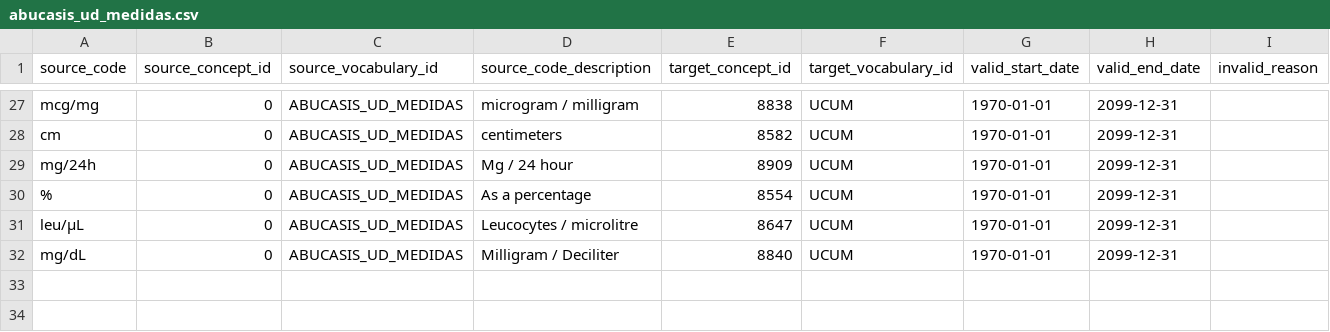
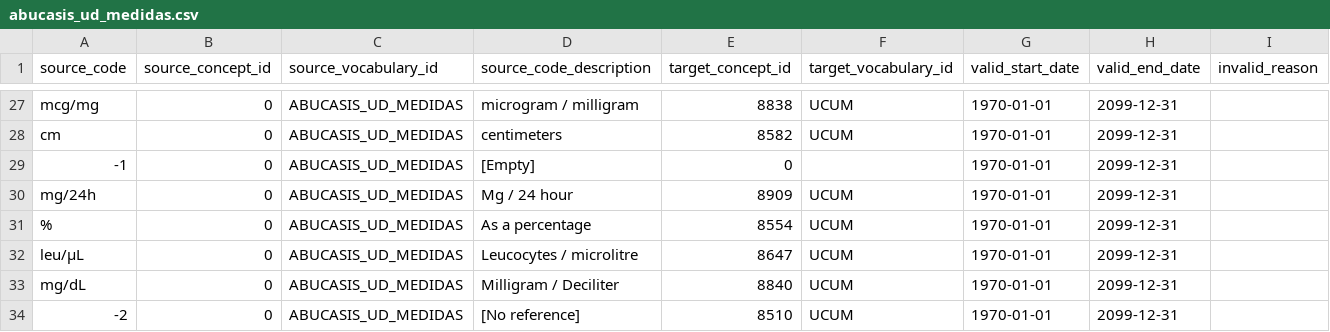
Before and after one commit to thehyve/ohdsi-etl-abucasis, a CSV file: resources/mapping_tables/abucasis_ud_medidas.csv, drawn as a sheet; only a part is shown, gaps mark what is left out.

Commit message:
changed mapping for -2 value (meaning=count/unitless). Now it maps to Unit.

```diff
--- a/resources/mapping_tables/abucasis_ud_medidas.csv
+++ b/resources/mapping_tables/abucasis_ud_medidas.csv
@@ -28,2 +28,3 @@ mcg/mg,0,ABUCASIS_UD_MEDIDAS,microgram / milligram,8838,UCUM,1970-01-01,2099-12-
 cm,0,ABUCASIS_UD_MEDIDAS,centimeters,8582,UCUM,1970-01-01,2099-12-31,
+-1,0,ABUCASIS_UD_MEDIDAS,[Empty],0,,1970-01-01,2099-12-31,
 mg/24h,0,ABUCASIS_UD_MEDIDAS,Mg / 24 hour,8909,UCUM,1970-01-01,2099-12-31,
@@ -32 +33,2 @@ leu/µL,0,ABUCASIS_UD_MEDIDAS,Leucocytes / microlitre,8647,UCUM,1970-01-01,2099-
 mg/dL,0,ABUCASIS_UD_MEDIDAS,Milligram / Deciliter,8840,UCUM,1970-01-01,2099-12-31,
+-2,0,ABUCASIS_UD_MEDIDAS,[No reference],8510,UCUM,1970-01-01,2099-12-31,
```
Also changed, not shown: resources/usagi/ABUCASIS_UD_MEDIDAS.csv.
